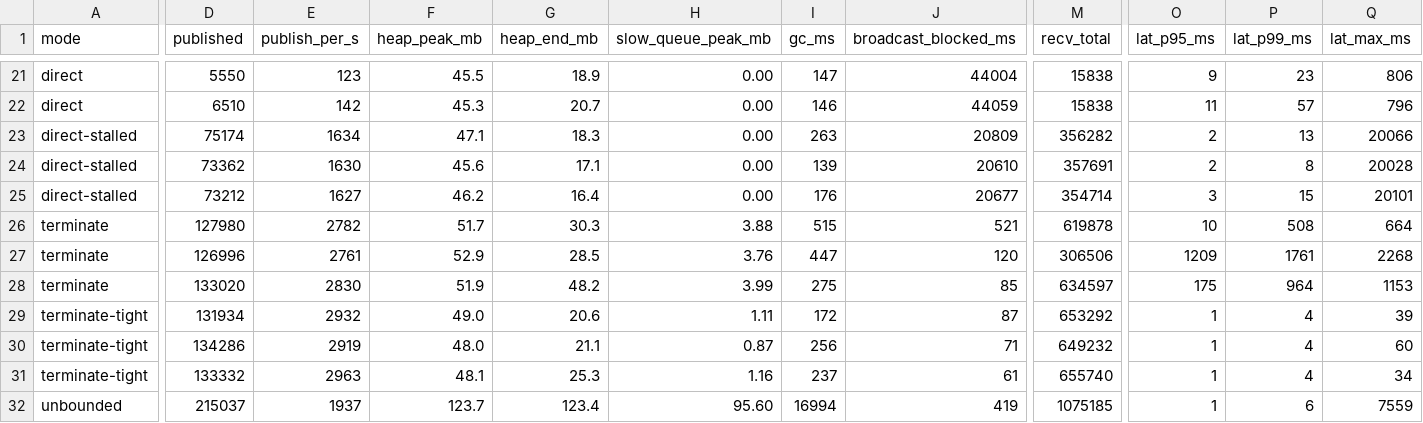
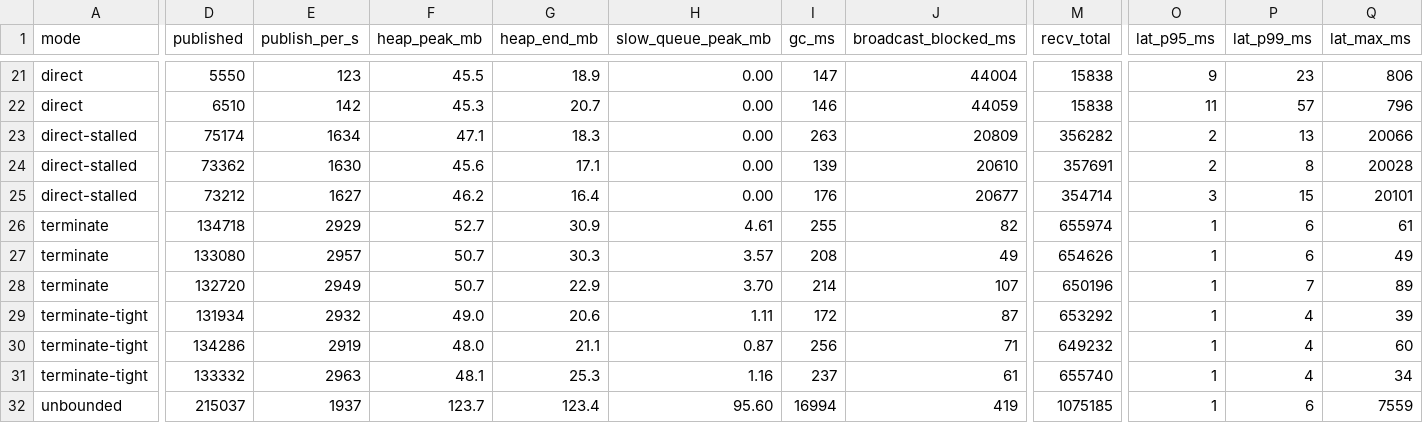
Before and after one commit to dj258255/incident-lab, a CSV file: sessions/F15-websocket-slow-consumer/results/summary.csv, drawn as a sheet; only a part is shown, gaps mark what is left out; removed rows and columns are numbered as before the commit, all else as after; rows hold the shown columns only; the diff covers the shown part only; the diff names each change by its address in the sheet, - before the commit and + after, or states it on an @@ line.

```diff
--- a/sessions/F15-websocket-slow-consumer/results/summary.csv
+++ b/sessions/F15-websocket-slow-consumer/results/summary.csv
-D26 (published): 127980
+D26 (published): 134718
-E26 (publish_per_s): 2782
+E26 (publish_per_s): 2929
-F26 (heap_peak_mb): 51.7
+F26 (heap_peak_mb): 52.7
-G26 (heap_end_mb): 30.3
+G26 (heap_end_mb): 30.9
-H26 (slow_queue_peak_mb): 3.88
+H26 (slow_queue_peak_mb): 4.61
-I26 (gc_ms): 515
+I26 (gc_ms): 255
-J26 (broadcast_blocked_ms): 521
+J26 (broadcast_blocked_ms): 82
-M26 (recv_total): 619878
+M26 (recv_total): 655974
-O26 (lat_p95_ms): 10
+O26 (lat_p95_ms): 1
-P26 (lat_p99_ms): 508
+P26 (lat_p99_ms): 6
-Q26 (lat_max_ms): 664
+Q26 (lat_max_ms): 61
-row 27: terminate | 126996 | 2761 | 52.9 | 28.5 | 3.76 | 447 | 120 | 306506 | 1209 | 1761 | 2268
-row 28: terminate | 133020 | 2830 | 51.9 | 48.2 | 3.99 | 275 | 85 | 634597 | 175 | 964 | 1153
+row 27: terminate | 133080 | 2957 | 50.7 | 30.3 | 3.57 | 208 | 49 | 654626 | 1 | 6 | 49
+row 28: terminate | 132720 | 2949 | 50.7 | 22.9 | 3.70 | 214 | 107 | 650196 | 1 | 7 | 89
```
Also changed, not shown: 1 added row, 1 removed row and 23 edited cells elsewhere in this file, sessions/F15-websocket-slow-consumer/results/raw/server-conflate-r1.csv, sessions/F15-websocket-slow-consumer/results/raw/server-conflate-r2.csv, 23 other files.
